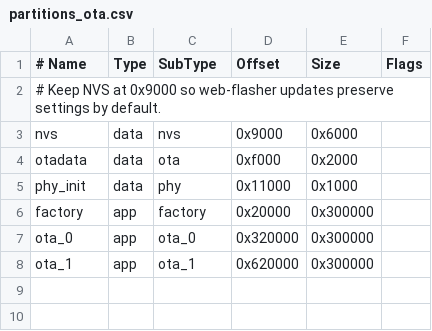
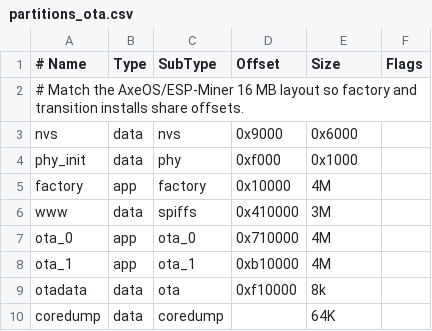
Before and after one commit to Distortions81/M45-Gamma-Firmware, a CSV file: partitions_ota.csv, drawn as a sheet; removed rows and columns are numbered as before the commit, all else as after; the diff names each change by its address in the sheet, - before the commit and + after, or states it on an @@ line.

```diff
--- a/partitions_ota.csv
+++ b/partitions_ota.csv
-A2 (# Name): # Keep NVS at 0x9000 so web-flasher updates preserve settings by default.
+A2 (# Name): # Match the AxeOS/ESP-Miner 16 MB layout so factory and transition installs share offsets.
-row 4: otadata | data | ota | 0xf000 | 0x2000
-D4 (Offset): 0x11000
+D4 (Offset): 0xf000
-D5 (Offset): 0x20000
+D5 (Offset): 0x10000
-E5 (Size): 0x300000
+E5 (Size): 4M
+row 6: www | data | spiffs | 0x410000 | 3M
-D7 (Offset): 0x320000
+D7 (Offset): 0x710000
-E7:E8 (Size): 0x300000
+E7:E8 (Size): 4M
-D8 (Offset): 0x620000
+D8 (Offset): 0xb10000
+row 9: otadata | data | ota | 0xf10000 | 8k
+row 10: coredump | data | coredump |  | 64K
```
Also changed, not shown: 23 other files.
